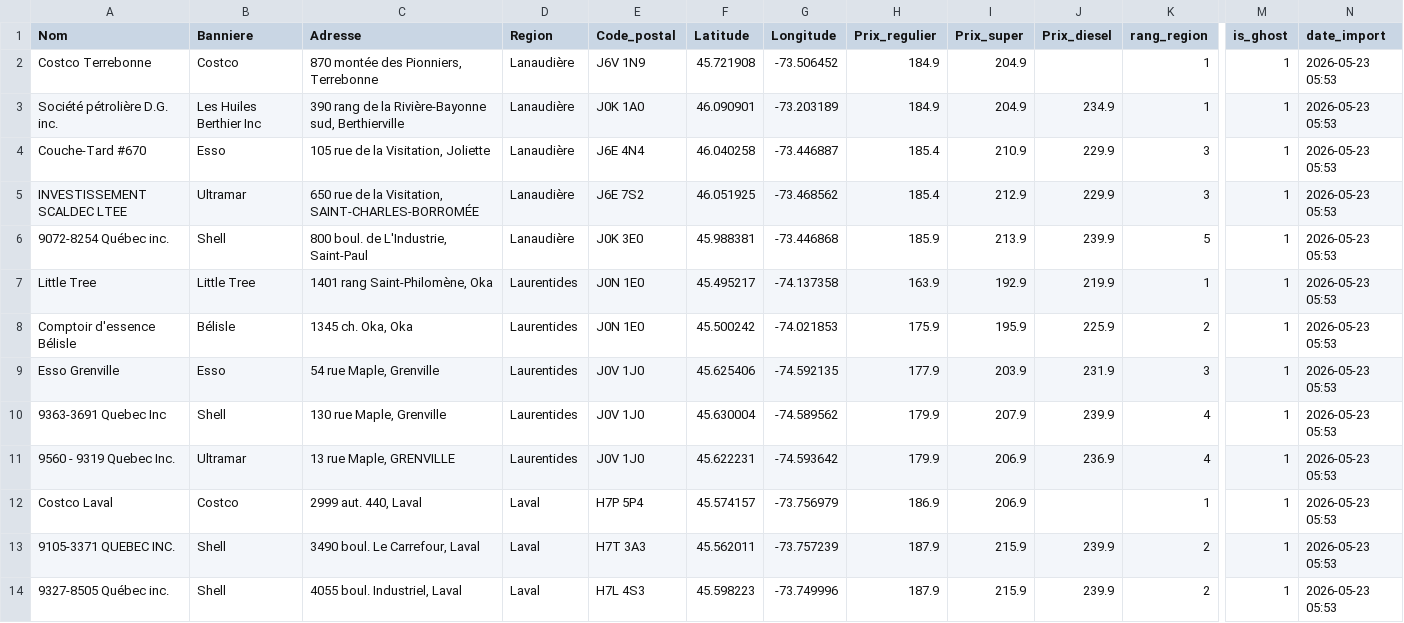
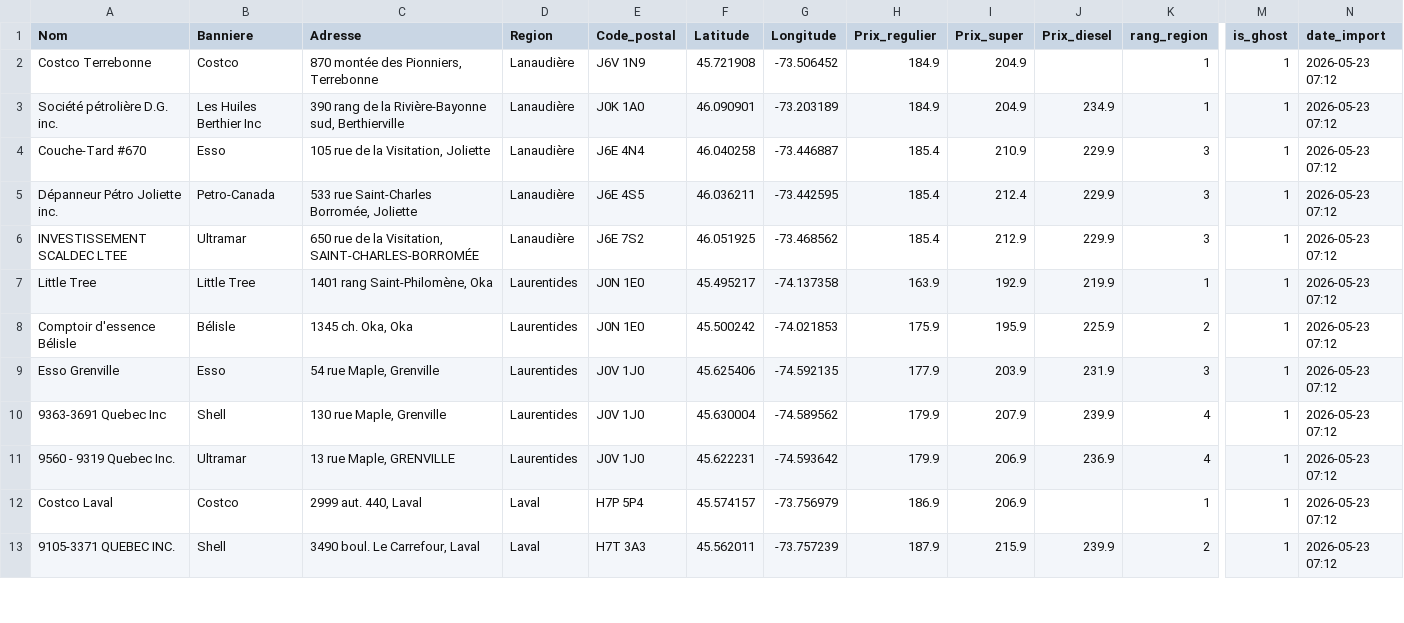
Before and after one commit to emclavel/regie-essence-quebec-data, a CSV file: data/regie_essence_grand_montreal.csv, drawn as a sheet; only a part is shown, gaps mark what is left out; removed rows and columns are numbered as before the commit, all else as after; rows hold the shown columns only; the diff covers the shown part only; the diff names each change by its address in the sheet, - before the commit and + after, or states it on an @@ line.

```diff
--- a/data/regie_essence_grand_montreal.csv
+++ b/data/regie_essence_grand_montreal.csv
-N2:N4 (date_import): 2026-05-23 05:53
+N2:N4 (date_import): 2026-05-23 07:12
+row 5: Dépanneur Pétro Joliette inc. | Petro-Canada | 533 rue Saint-Charles Borromée, Joliette | Lanaudière | J6E 4S5 | 46.036211 | -73.442595 | 185.4 | 212.4 | 229.9 | 3 | 1 | 2026-05-23 07:12
-N6 (date_import): 2026-05-23 05:53
+N6 (date_import): 2026-05-23 07:12
-row 6: 9072-8254 Québec inc. | Shell | 800 boul. de L'Industrie, Saint-Paul | Lanaudière | J0K 3E0 | 45.988381 | -73.446868 | 185.9 | 213.9 | 239.9 | 5 | 1 | 2026-05-23 05:53
-N7:N13 (date_import): 2026-05-23 05:53
+N7:N13 (date_import): 2026-05-23 07:12
-row 14: 9327-8505 Québec inc. | Shell | 4055 boul. Industriel, Laval | Laval | H7L 4S3 | 45.598223 | -73.749996 | 187.9 | 215.9 | 239.9 | 2 | 1 | 2026-05-23 05:53
```
Also changed, not shown: 1 added row and 12 edited cells elsewhere in this file, data/regie_essence_estrie.csv, data/regie_essence_mauricie.csv, 3 other files.
